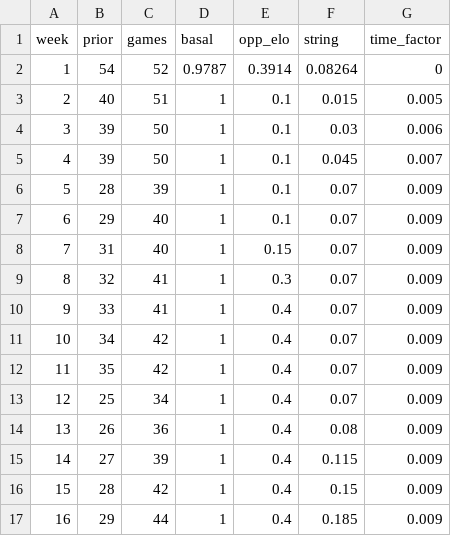
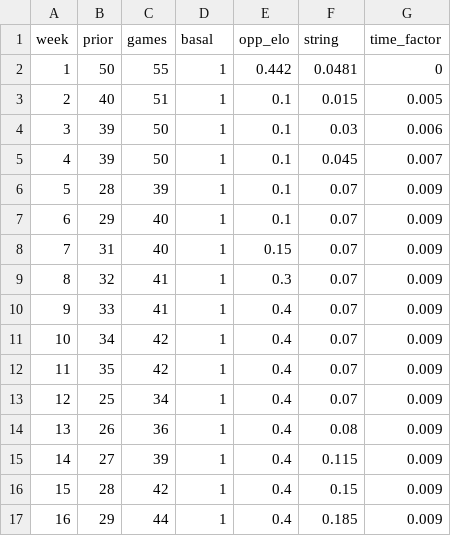
Before and after one commit to tefirman/FantasySports, a CSV file: res/football/weighting_factors.csv, drawn as a sheet.

Commit message:
Updating week 1 factors based on fitting that excludes outliers

```diff
--- a/res/football/weighting_factors.csv
+++ b/res/football/weighting_factors.csv
@@ -1,3 +1,3 @@
 week,prior,games,basal,opp_elo,string,time_factor
-1,54,52,0.9787,0.3914,0.08264,0
+1,50,55,1,0.442,0.0481,0
 2,40,51,1,0.1,0.015,0.005
```
